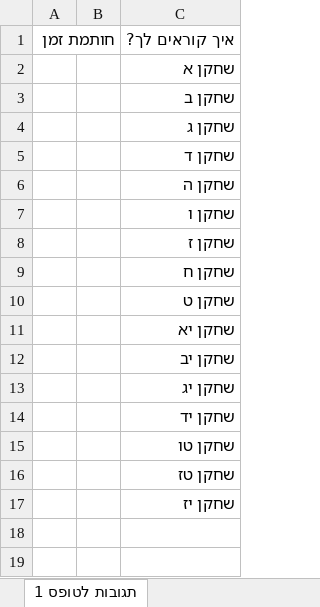
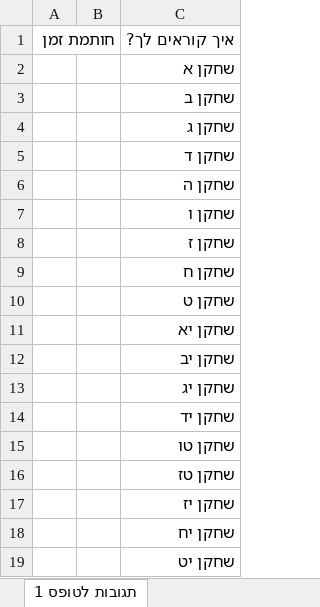
Before and after one commit to maorni-huji/maorni-huji.github.io, an Excel workbook: Server/participants.xlsx, sheet תגובות לטופס 1, drawn as a sheet; values as stored, in another font and other column widths than the file's, no borders; the diff names each change by its address in the sheet, - before the commit and + after, or states it on an @@ line.

Commit message:
Advanced the server

```diff
--- a/Server/participants.xlsx (sheet תגובות לטופס 1)
+++ b/Server/participants.xlsx (sheet תגובות לטופס 1)
+row 18:  |  | שחקן יח
+row 19:  |  | שחקן יט
```
Also changed, not shown: 5 other files.
